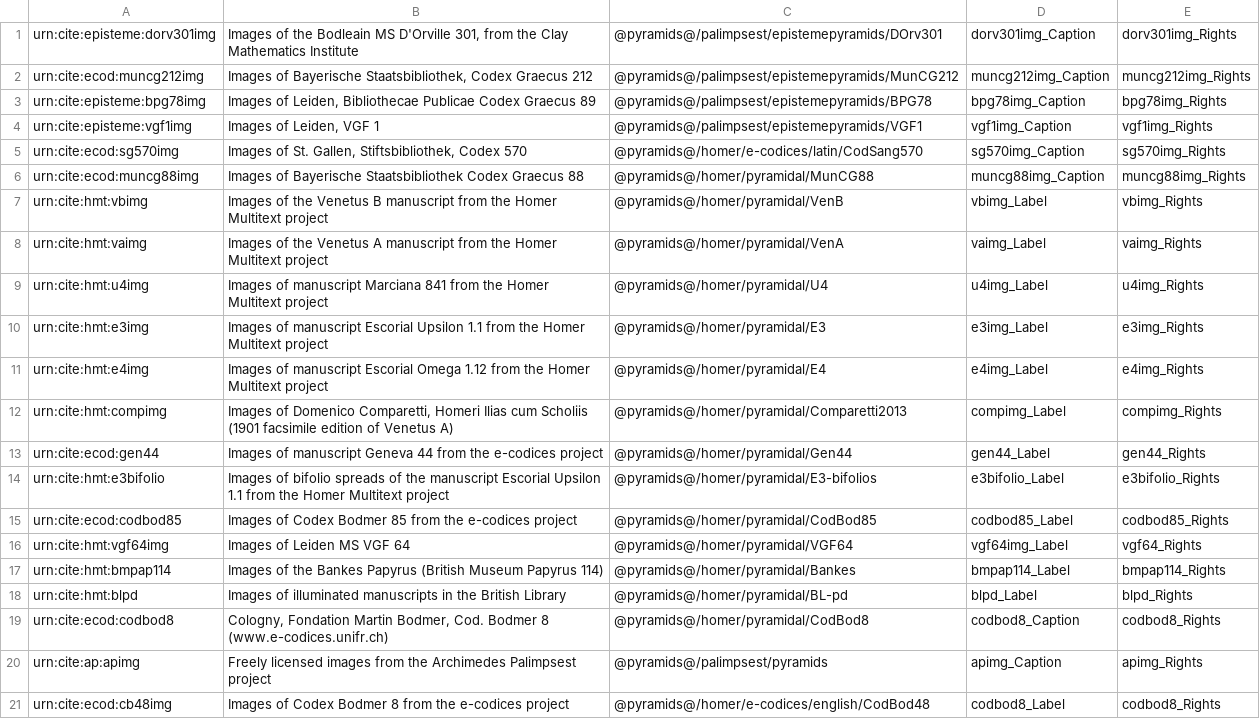
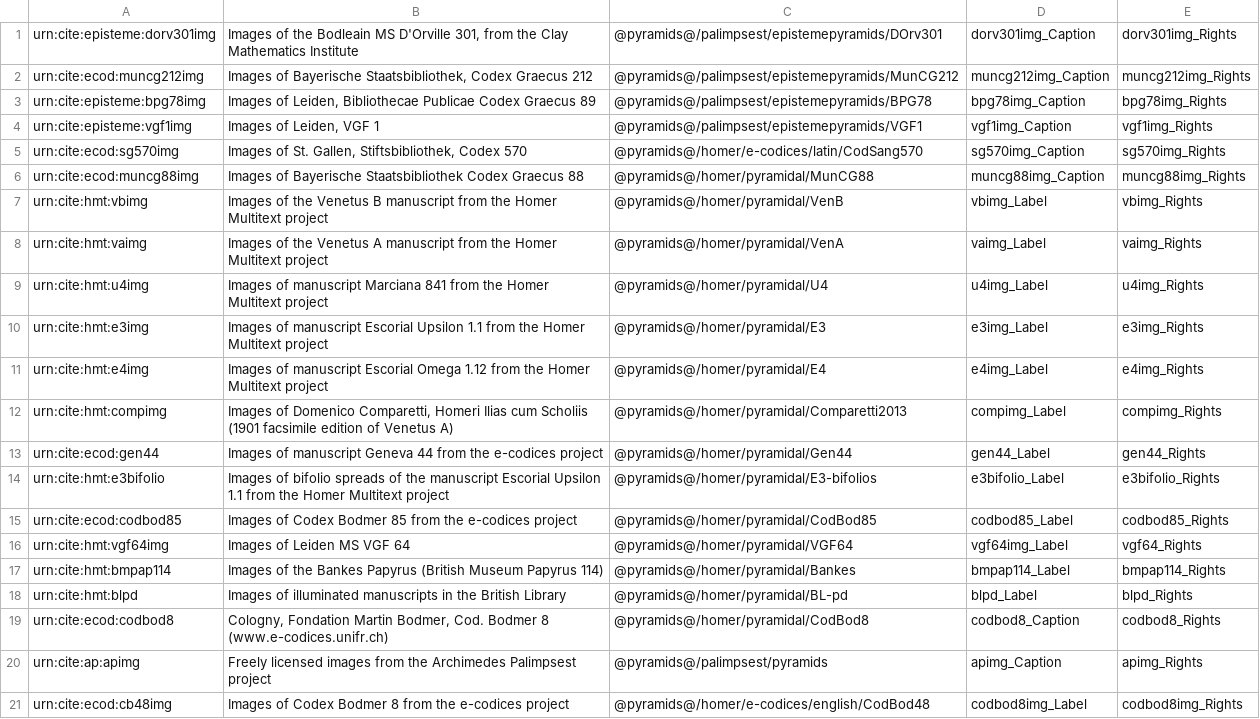
Before and after one commit to openmss/mss, a CSV file: extension-images/imgcollections.csv, drawn as a sheet.

Commit message:
Correct config.

```diff
--- a/extension-images/imgcollections.csv
+++ b/extension-images/imgcollections.csv
@@ -20,2 +20,2 @@ urn:cite:hmt:blpd,"Images of illuminated manuscripts in the British Library","@p
 "urn:cite:ap:apimg","Freely licensed images from the Archimedes Palimpsest project","@pyramids@/palimpsest/pyramids",apimg_Caption,apimg_Rights
-urn:cite:ecod:cb48img,"Images of Codex Bodmer 8 from the e-codices project","@pyramids@/homer/e-codices/english/CodBod48",codbod8_Label,codbod8_Rights
+urn:cite:ecod:cb48img,"Images of Codex Bodmer 8 from the e-codices project","@pyramids@/homer/e-codices/english/CodBod48",codbod8img_Label,codbod8img_Rights
```
